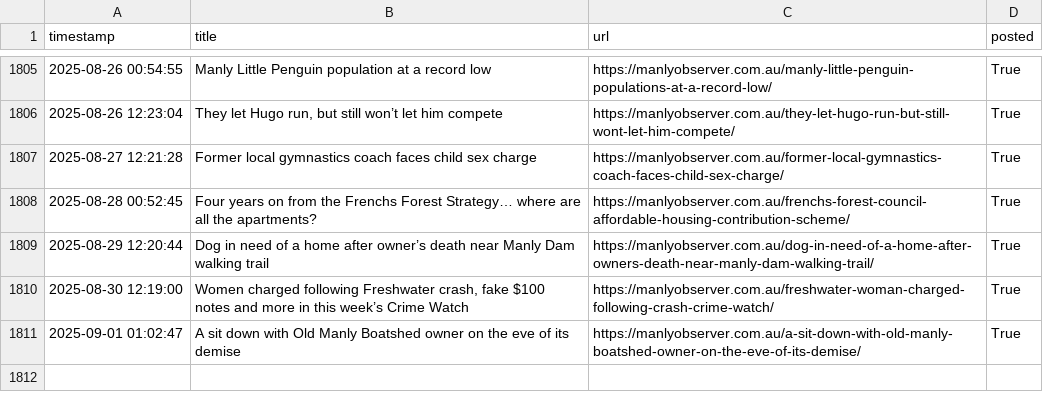
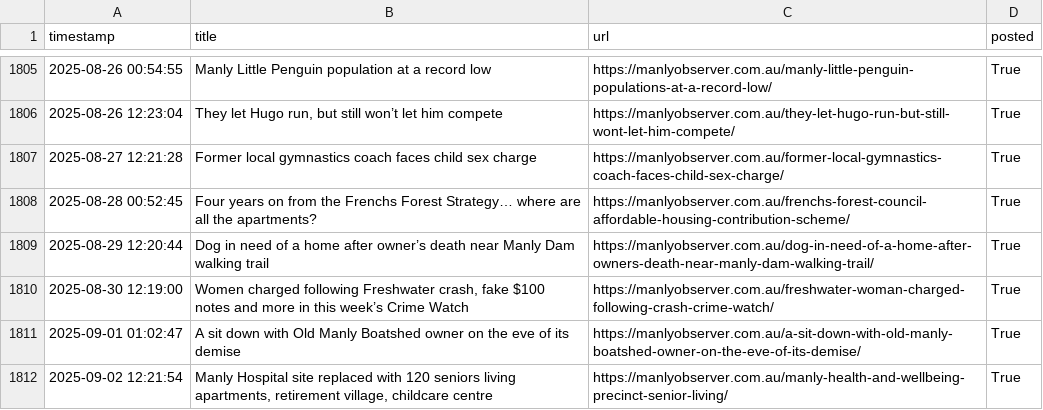
Before and after one commit to alexlaverty/manlybeach-reddit-bot, a CSV file: data.csv, drawn as a sheet; only a part is shown, gaps mark what is left out.

```diff
--- a/data.csv
+++ b/data.csv
@@ -1811 +1811,2 @@ timestamp,title,url,posted
 2025-09-01 01:02:47,A sit down with Old Manly Boatshed owner on the eve of its demise,https://manlyobserver.com.au/a-sit-down-with-old-manly-boatshed-owner-on-the-eve-of-its-demise/,True
+2025-09-02 12:21:54,"Manly Hospital site replaced with 120 seniors living apartments, retirement village, childcare centre",https://manlyobserver.com.au/manly-health-and-wellbeing-precinct-senior-living/,True
```
